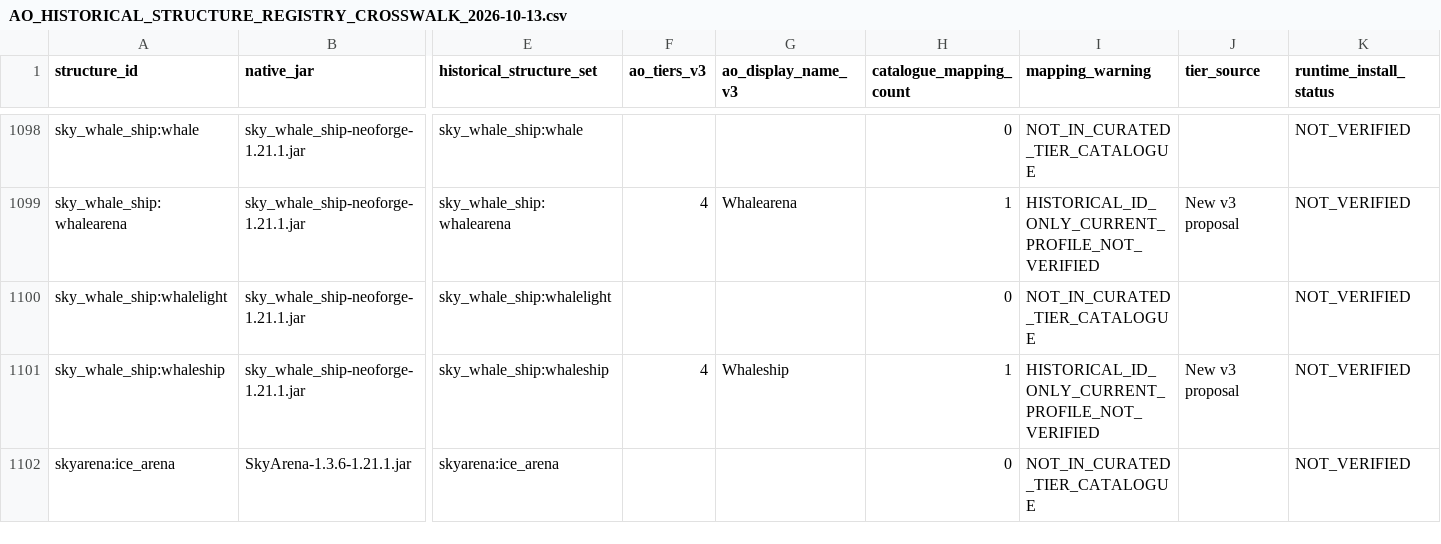
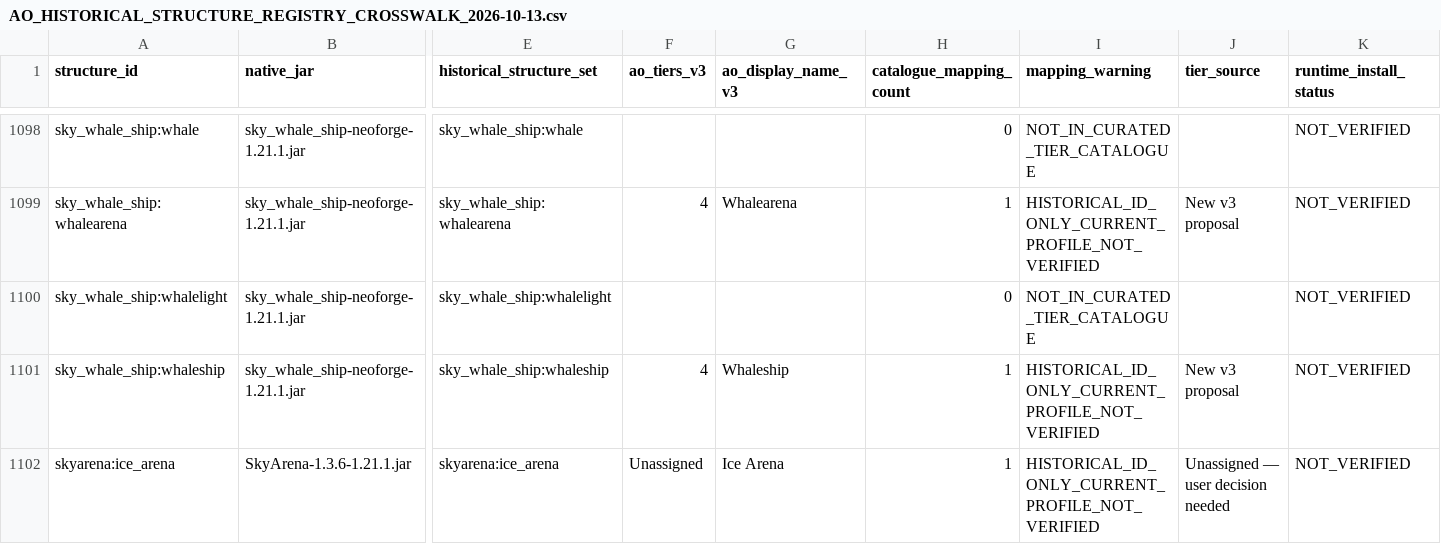
Before and after one commit to alsynth/AmbientOdyssey, a CSV file: docs/balance/AO_HISTORICAL_STRUCTURE_REGISTRY_CROSSWALK_2026-10-13.csv, drawn as a sheet; only a part is shown, gaps mark what is left out; the diff covers the shown part only; the diff names each change by its address in the sheet, - before the commit and + after, or states it on an @@ line.

Commit message:
docs(balance): update historical crosswalk to final 427-row structure mapping

```diff
--- a/docs/balance/AO_HISTORICAL_STRUCTURE_REGISTRY_CROSSWALK_2026-10-13.csv
+++ b/docs/balance/AO_HISTORICAL_STRUCTURE_REGISTRY_CROSSWALK_2026-10-13.csv
-F1102 (ao_tiers_v3): (empty)
+F1102 (ao_tiers_v3): Unassigned
-G1102 (ao_display_name_v3): (empty)
+G1102 (ao_display_name_v3): Ice Arena
-H1102 (catalogue_mapping_count): 0
+H1102 (catalogue_mapping_count): 1
-I1102 (mapping_warning): NOT_IN_CURATED_TIER_CATALOGUE
+I1102 (mapping_warning): HISTORICAL_ID_ONLY_CURRENT_PROFILE_NOT_VERIFIED
-J1102 (tier_source): (empty)
+J1102 (tier_source): Unassigned — user decision needed
```
Also changed, not shown: 91 edited cells elsewhere in this file.
